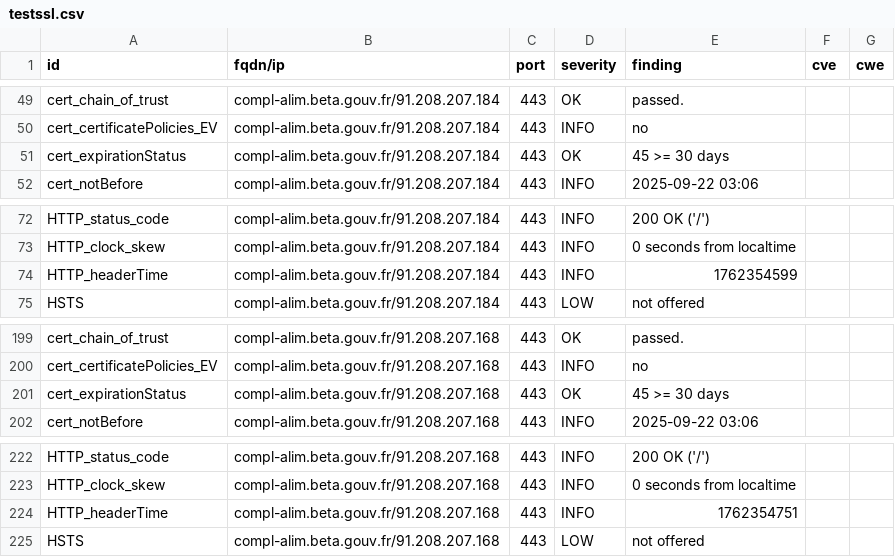
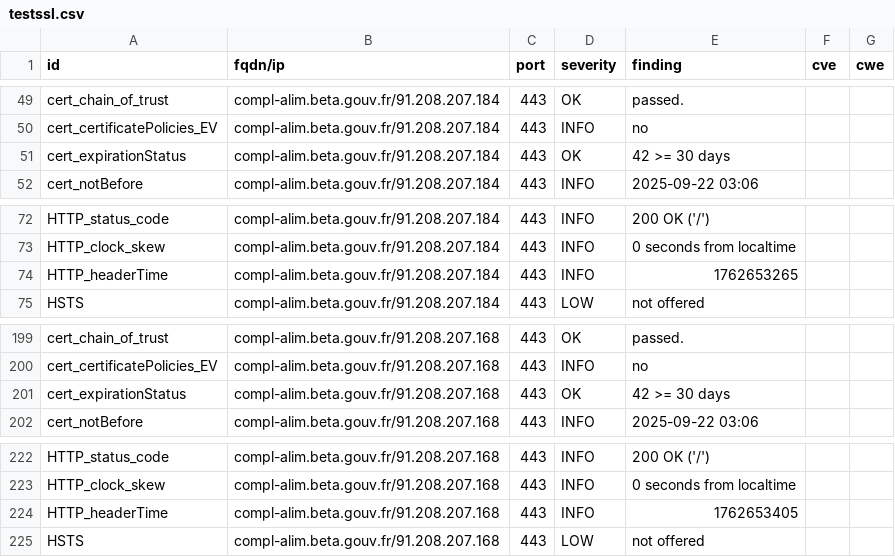
Before and after one commit to incubateur-agriculture/dashlord, a CSV file: results/aHR0cHM6Ly9jb21wbC1hbGltLmJldGEuZ291di5mcg==/testssl.csv, drawn as a sheet; only a part is shown, gaps mark what is left out.

```diff
--- a/results/aHR0cHM6Ly9jb21wbC1hbGltLmJldGEuZ291di5mcg==/testssl.csv
+++ b/results/aHR0cHM6Ly9jb21wbC1hbGltLmJldGEuZ291di5mcg==/testssl.csv
@@ -50,3 +50,3 @@
 "cert_certificatePolicies_EV","compl-alim.beta.gouv.fr/91.208.207.184","443","INFO","no","",""
-"cert_expirationStatus","compl-alim.beta.gouv.fr/91.208.207.184","443","OK","45 >= 30 days","",""
+"cert_expirationStatus","compl-alim.beta.gouv.fr/91.208.207.184","443","OK","42 >= 30 days","",""
 "cert_notBefore","compl-alim.beta.gouv.fr/91.208.207.184","443","INFO","2025-09-22 03:06","",""
@@ -73,3 +73,3 @@
 "HTTP_clock_skew","compl-alim.beta.gouv.fr/91.208.207.184","443","INFO","0 seconds from localtime","",""
-"HTTP_headerTime","compl-alim.beta.gouv.fr/91.208.207.184","443","INFO","1762354599","",""
+"HTTP_headerTime","compl-alim.beta.gouv.fr/91.208.207.184","443","INFO","1762653265","",""
 "HSTS","compl-alim.beta.gouv.fr/91.208.207.184","443","LOW","not offered","",""
@@ -200,3 +200,3 @@
 "cert_certificatePolicies_EV","compl-alim.beta.gouv.fr/91.208.207.168","443","INFO","no","",""
-"cert_expirationStatus","compl-alim.beta.gouv.fr/91.208.207.168","443","OK","45 >= 30 days","",""
+"cert_expirationStatus","compl-alim.beta.gouv.fr/91.208.207.168","443","OK","42 >= 30 days","",""
 "cert_notBefore","compl-alim.beta.gouv.fr/91.208.207.168","443","INFO","2025-09-22 03:06","",""
@@ -223,3 +223,3 @@
 "HTTP_clock_skew","compl-alim.beta.gouv.fr/91.208.207.168","443","INFO","0 seconds from localtime","",""
-"HTTP_headerTime","compl-alim.beta.gouv.fr/91.208.207.168","443","INFO","1762354751","",""
+"HTTP_headerTime","compl-alim.beta.gouv.fr/91.208.207.168","443","INFO","1762653405","",""
 "HSTS","compl-alim.beta.gouv.fr/91.208.207.168","443","LOW","not offered","",""
```
Also changed, not shown: 15 other files.
